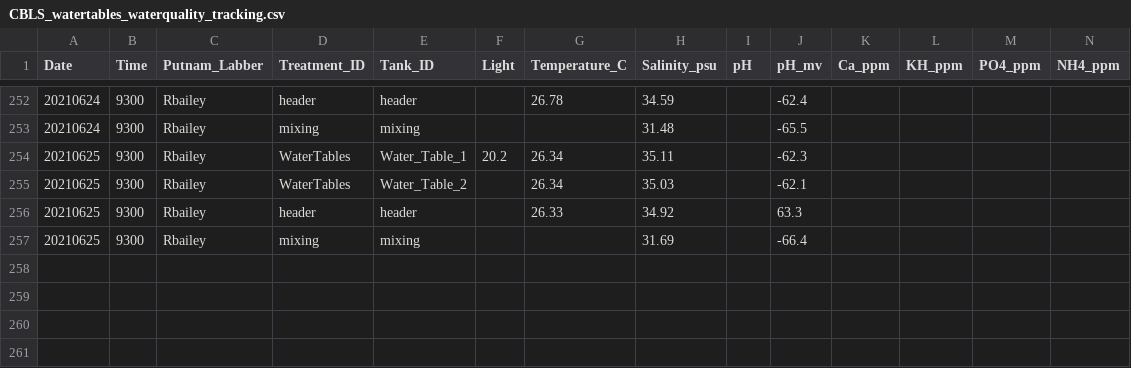
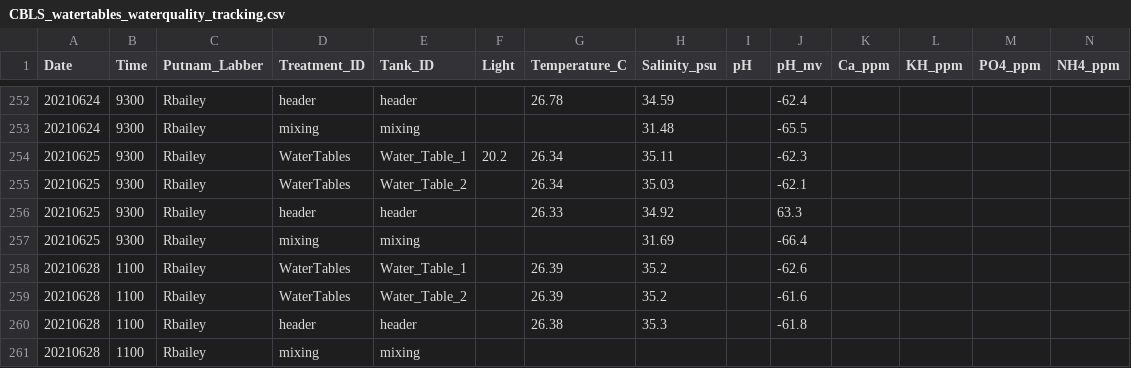
Before and after one commit to Putnam-Lab/Lab_Management, a CSV file: Lab_Resourses/CBLS_Aquarium_WQ_Tracking/CBLS_watertables_waterquality_tracking.csv, drawn as a sheet; only a part is shown, gaps mark what is left out; rows hold the shown columns only; the diff names each change by its address in the sheet, - before the commit and + after, or states it on an @@ line.

```diff
--- a/Lab_Resourses/CBLS_Aquarium_WQ_Tracking/CBLS_watertables_waterquality_tracking.csv
+++ b/Lab_Resourses/CBLS_Aquarium_WQ_Tracking/CBLS_watertables_waterquality_tracking.csv
+row 258: 20210628 | 1100 | Rbailey | WaterTables | Water_Table_1 |  | 26.39 | 35.2 |  | -62.6
+row 259: 20210628 | 1100 | Rbailey | WaterTables | Water_Table_2 |  | 26.39 | 35.2 |  | -61.6
+row 260: 20210628 | 1100 | Rbailey | header | header |  | 26.38 | 35.3 |  | -61.8
+row 261: 20210628 | 1100 | Rbailey | mixing | mixing
```
Also changed, not shown: 17 other files.
